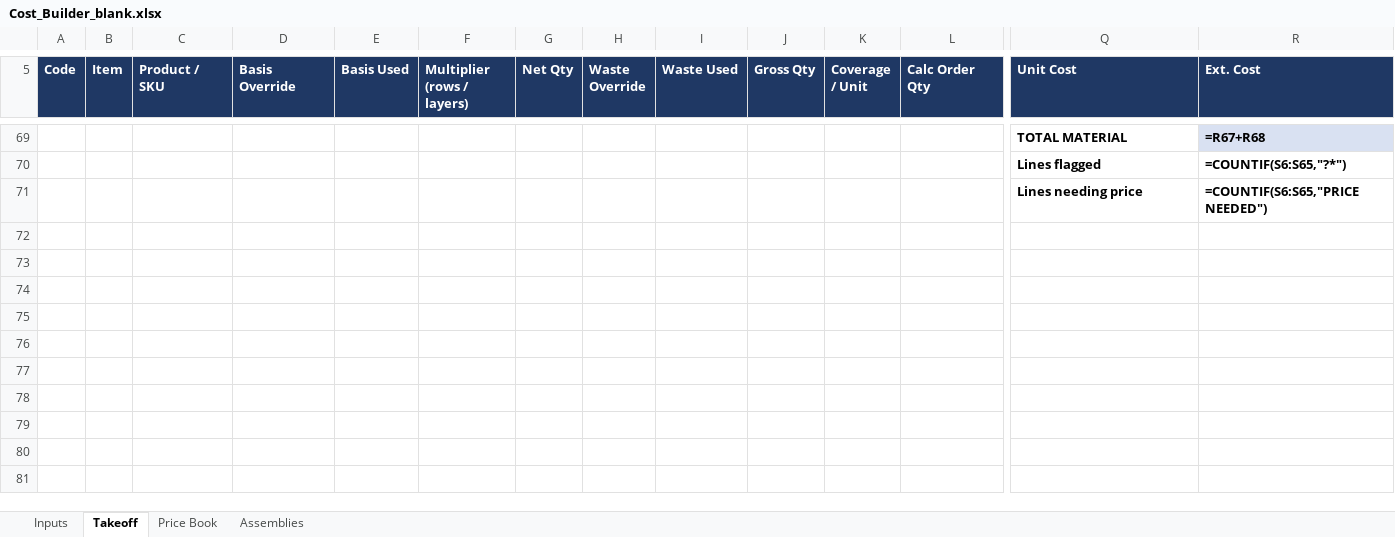
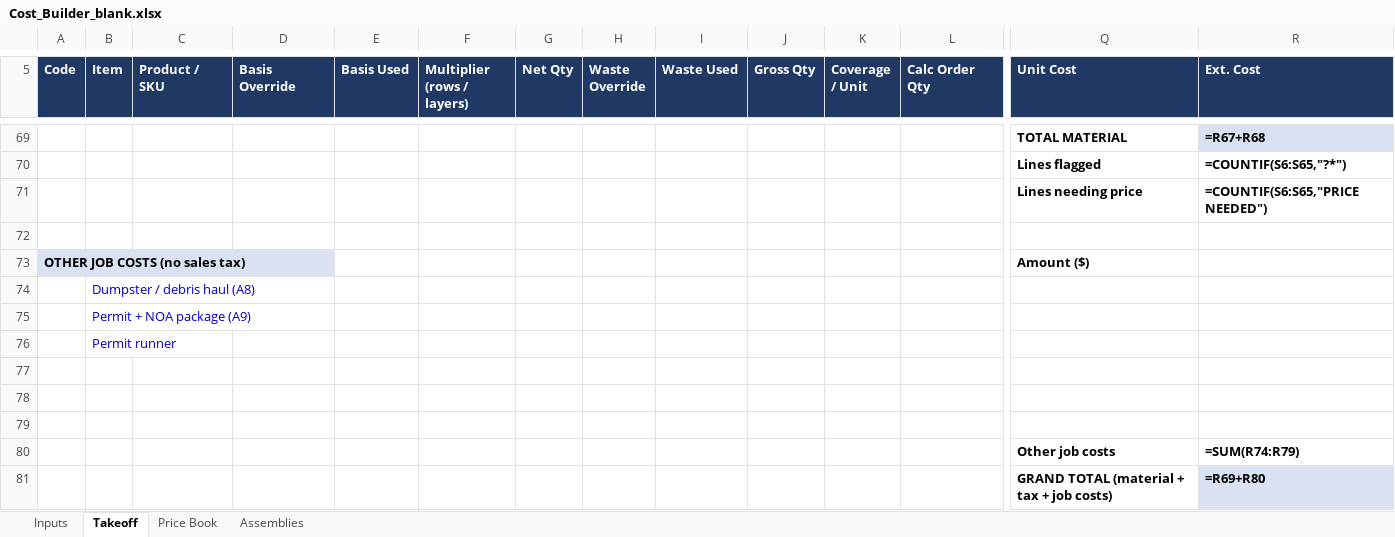
Before and after one commit to mromerocontracting-pixel/Alfred, an Excel workbook: takeoffs/xlsx/templates/Cost_Builder_blank.xlsx, sheet Takeoff, drawn as a sheet; only a part is shown, gaps mark what is left out; values as stored, in another font and other column widths than the file's, no borders; formulas without a stored value are shown as written; conditional formats not drawn; rows hold the shown columns only; the diff names each change by its address in the sheet, - before the commit and + after, or states it on an @@ line.

```diff
--- a/takeoffs/xlsx/templates/Cost_Builder_blank.xlsx (sheet Takeoff)
+++ b/takeoffs/xlsx/templates/Cost_Builder_blank.xlsx (sheet Takeoff)
+row 72: (empty)
+row 73: OTHER JOB COSTS (no sales tax) |  |  |  |  |  |  |  |  |  |  |  | Amount ($)
+row 74:  | Dumpster / debris haul (A8)
+row 75:  | Permit + NOA package (A9)
+row 76:  | Permit runner
+row 77: (empty)
+row 78: (empty)
+row 79: (empty)
+row 80:  |  |  |  |  |  |  |  |  |  |  |  | Other job costs | =SUM(R74:R79)
+row 81:  |  |  |  |  |  |  |  |  |  |  |  | GRAND TOTAL (material + tax + job costs) | =R69+R80
```
Also changed, not shown: sheet Price Book, takeoffs/xlsx/templates/Cost_Builder_bur-hot.xlsx, takeoffs/xlsx/templates/Cost_Builder_modbit-hot.xlsx, 7 other files.
